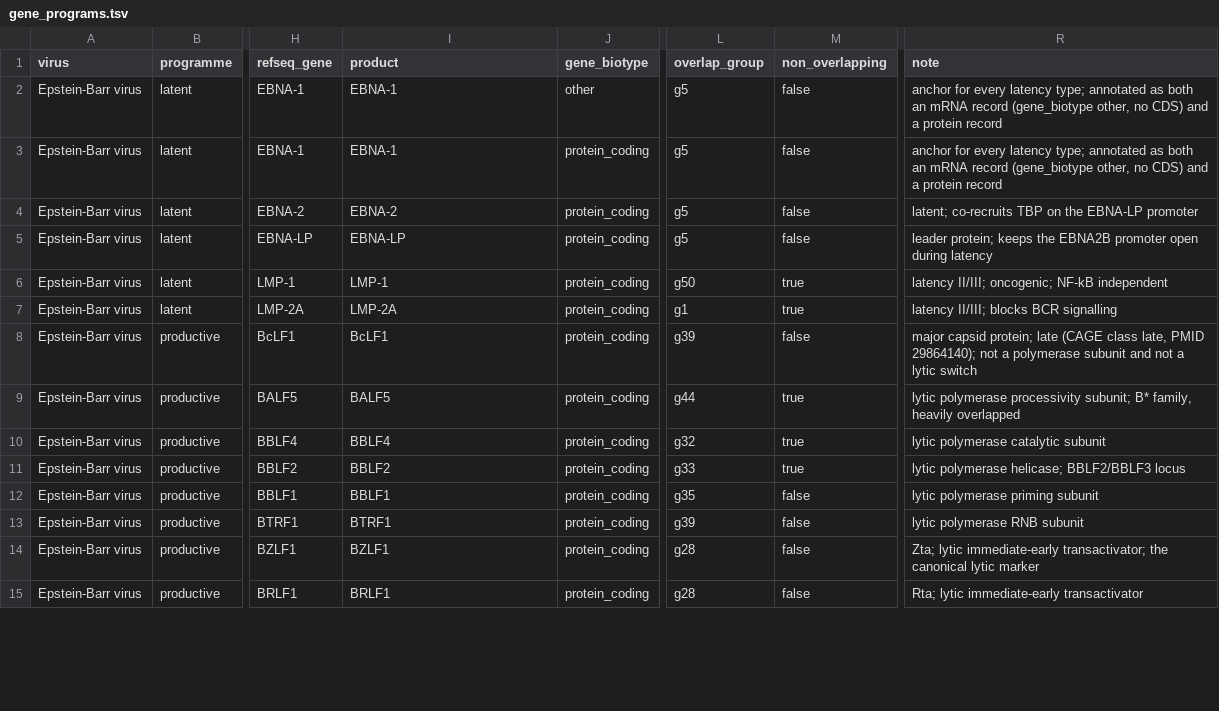
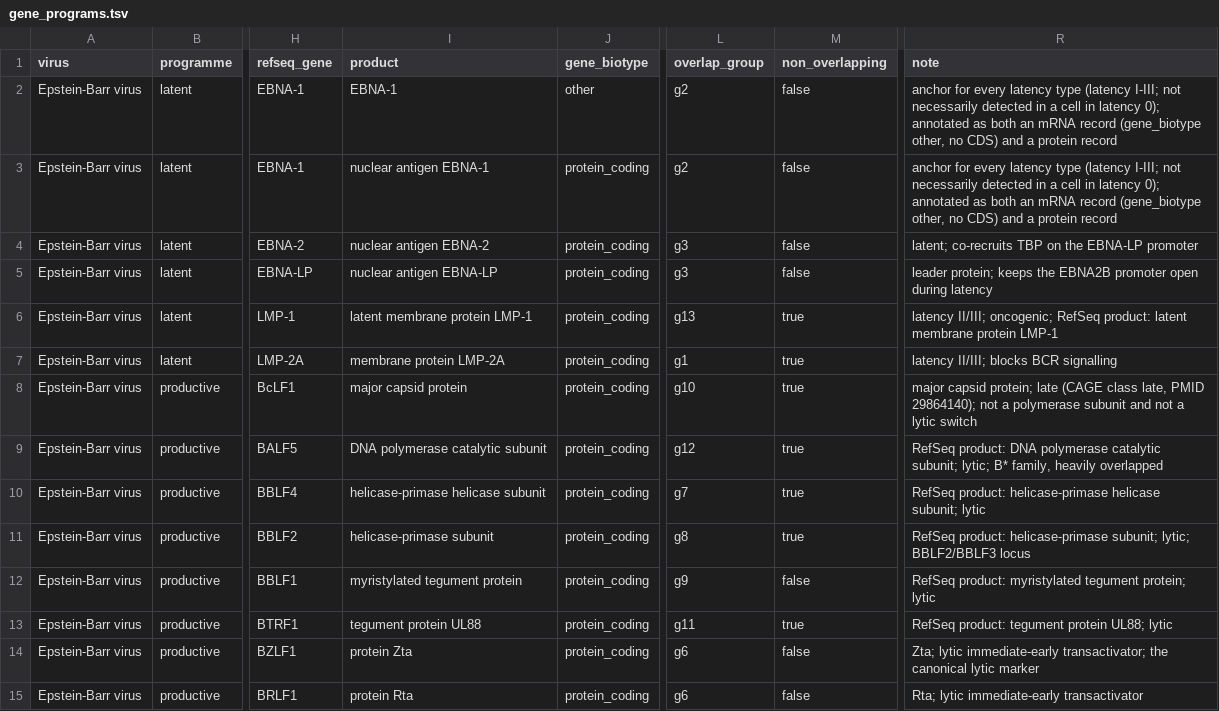
Before and after one commit to mdmanurung/ViralScan, a TSV file: src/viralscan/data/gene_programs.tsv, drawn as a sheet; only a part is shown, gaps mark what is left out; the diff covers the shown part only; the diff names each change by its address in the sheet, - before the commit and + after, or states it on an @@ line.

Commit message:
feat(gene-programs): k-mer clique overlap groups, regenerated catalogue (AUD-01/03, A-01/02/04/05/11/15/16)

```diff
--- a/src/viralscan/data/gene_programs.tsv
+++ b/src/viralscan/data/gene_programs.tsv
-L2:L3 (overlap_group): g5
+L2:L3 (overlap_group): g2
-R2:R3 (note): …every latency type; annotated as…
+R2:R3 (note): …every latency type (latency I-III; not necessarily detected in a cell in latency 0); annotated as…
-I3 (product): EBNA-1
+I3 (product): nuclear antigen EBNA-1
-I4 (product): EBNA-2
+I4 (product): nuclear antigen EBNA-2
-L4:L5 (overlap_group): g5
+L4:L5 (overlap_group): g3
-I5 (product): EBNA-LP
+I5 (product): nuclear antigen EBNA-LP
-I6 (product): LMP-1
+I6 (product): latent membrane protein LMP-1
-L6 (overlap_group): g50
+L6 (overlap_group): g13
-R6 (note): …II/III; oncogenic; NF-kB independent
+R6 (note): …II/III; oncogenic; RefSeq product: latent membrane protein LMP-1
-I7 (product): LMP-2A
+I7 (product): membrane protein LMP-2A
-I8 (product): BcLF1
+I8 (product): major capsid protein
-L8 (overlap_group): g39
+L8 (overlap_group): g10
-M8 (non_overlapping): false
+M8 (non_overlapping): true
-I9 (product): BALF5
+I9 (product): DNA polymerase catalytic subunit
-L9 (overlap_group): g44
+L9 (overlap_group): g12
-R9 (note): lytic polymerase processivity subunit; B* family,…
+R9 (note): RefSeq product: DNA polymerase catalytic subunit; lytic; B* family,…
-I10 (product): BBLF4
+I10 (product): helicase-primase helicase subunit
-L10 (overlap_group): g32
+L10 (overlap_group): g7
-R10 (note): lytic polymerase catalytic subunit
+R10 (note): RefSeq product: helicase-primase helicase subunit; lytic
-I11 (product): BBLF2
+I11 (product): helicase-primase subunit
-L11 (overlap_group): g33
+L11 (overlap_group): g8
-R11 (note): lytic polymerase helicase; BBLF2/BBLF3 locus
+R11 (note): RefSeq product: helicase-primase subunit; lytic; BBLF2/BBLF3 locus
-I12 (product): BBLF1
+I12 (product): myristylated tegument protein
-L12 (overlap_group): g35
+L12 (overlap_group): g9
-R12 (note): lytic polymerase priming subunit
+R12 (note): RefSeq product: myristylated tegument protein; lytic
-I13 (product): BTRF1
+I13 (product): tegument protein UL88
-L13 (overlap_group): g39
+L13 (overlap_group): g11
-M13 (non_overlapping): false
+M13 (non_overlapping): true
-R13 (note): lytic polymerase RNB subunit
+R13 (note): RefSeq product: tegument protein UL88; lytic
-I14 (product): BZLF1
+I14 (product): protein Zta
-L14:L15 (overlap_group): g28
+L14:L15 (overlap_group): g6
-I15 (product): BRLF1
+I15 (product): protein Rta
```
Also changed, not shown: 1 removed row and 117 edited cells elsewhere in this file, src/viralscan/data/repeat_gene_merges.tsv, 6 other files.
